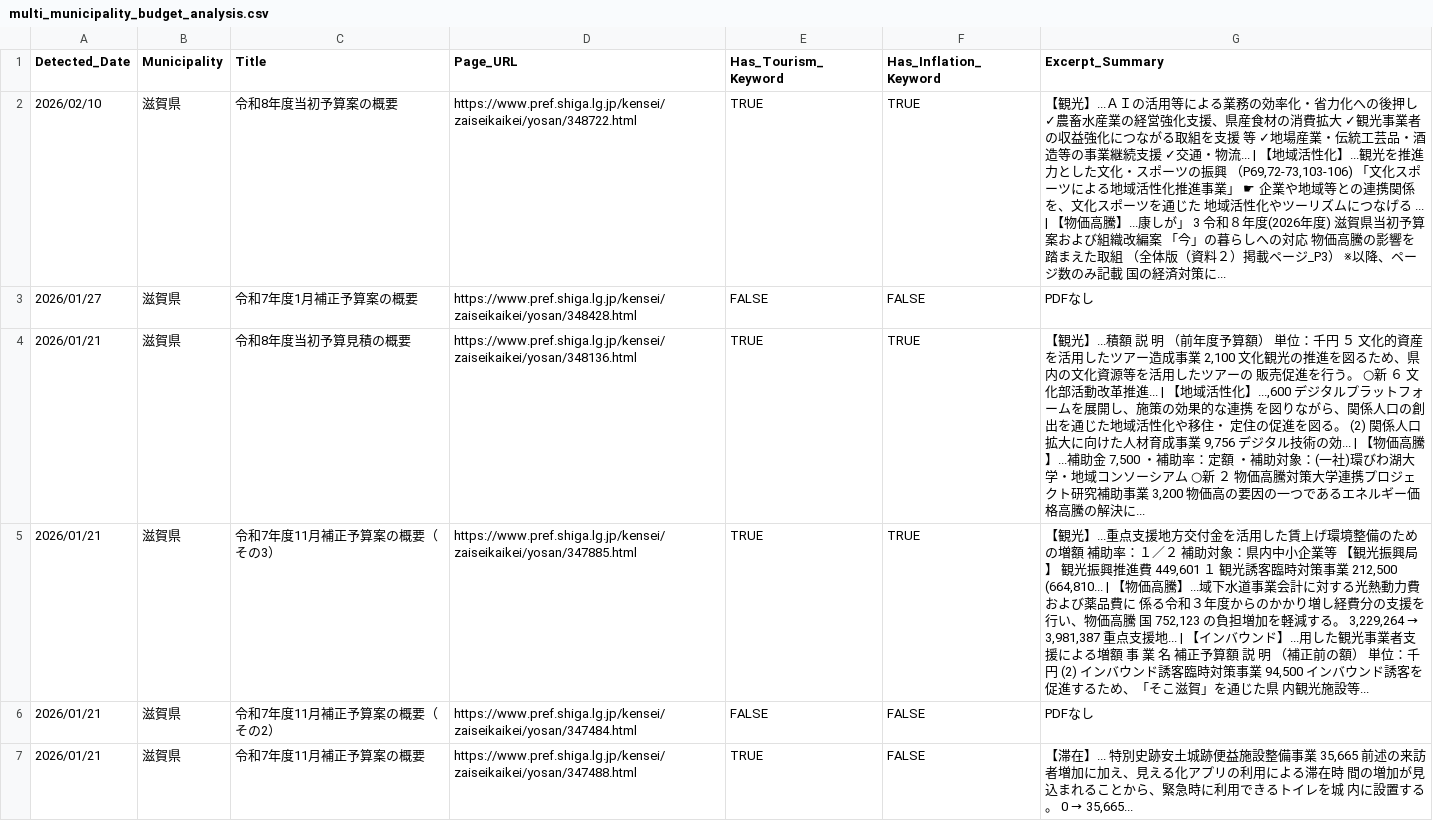
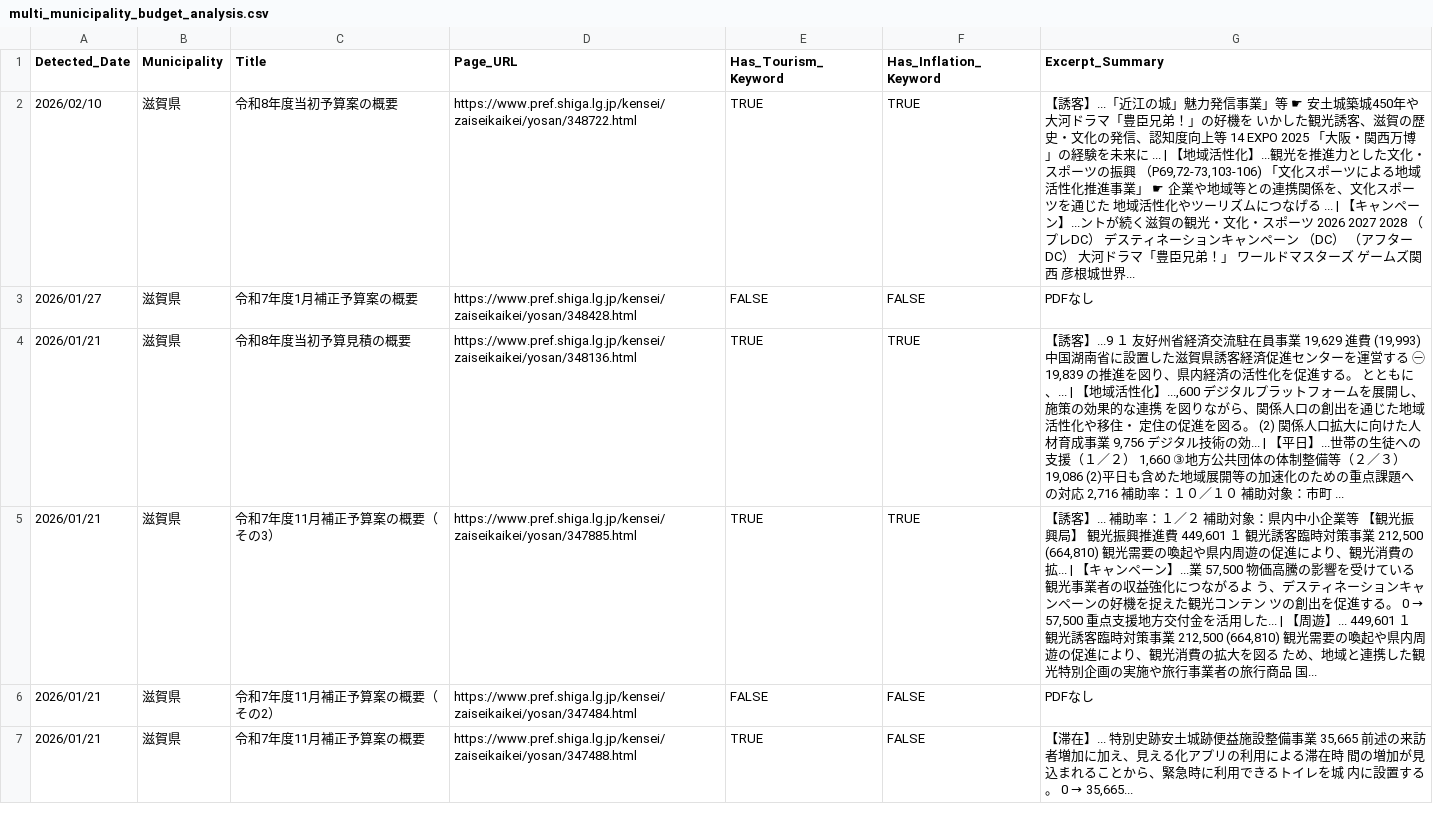
Before and after one commit to 127ytko/kanko-budget, a CSV file: multi_municipality_budget_analysis.csv, drawn as a sheet; only a part is shown; the diff covers the shown part only.

```diff
--- a/multi_municipality_budget_analysis.csv
+++ b/multi_municipality_budget_analysis.csv
@@ -1,6 +1,6 @@
 Detected_Date,Municipality,Title,Page_URL,Has_Tourism_Keyword,Has_Inflation_Keyword,Excerpt_Summary
-2026/02/10,滋賀県,令和8年度当初予算案の概要,https://www.pref.shiga.lg.jp/kensei/zaiseikaikei/yosan/348722.html,TRUE,TRUE,"【観光】...ＡＩの活用等による業務の効率化・省力化への後押し ✓農畜水産業の経営強化支援、県産食材の消費拡大 ✓観光事業者の収益強化につながる取組を支援 等 ✓地場産業・伝統工芸品・酒造等の事業継続支援 ✓交通・物流... | 【地域活性化】...観光を推進力とした文化・スポーツの振興 （P69,72-73,103-106) 「文化スポーツによる地域活性化推進事業」 ☛ 企業や地域等との連携関係を、文化スポーツを通じた 地域活性化やツーリズムにつなげる ... | 【物価高騰】...康しが」 3 令和８年度(2026年度) 滋賀県当初予算案および組織改編案 「今」の暮らしへの対応 物価高騰の影響を踏まえた取組 （全体版（資料２）掲載ページ_P3） ※以降、ページ数のみ記載 国の経済対策に..."
+2026/02/10,滋賀県,令和8年度当初予算案の概要,https://www.pref.shiga.lg.jp/kensei/zaiseikaikei/yosan/348722.html,TRUE,TRUE,"【誘客】...「近江の城」魅力発信事業」等 ☛ 安土城築城450年や大河ドラマ「豊臣兄弟！」の好機を いかした観光誘客、滋賀の歴史・文化の発信、認知度向上等 14 EXPO 2025 「大阪・関西万博」の経験を未来に ... | 【地域活性化】...観光を推進力とした文化・スポーツの振興 （P69,72-73,103-106) 「文化スポーツによる地域活性化推進事業」 ☛ 企業や地域等との連携関係を、文化スポーツを通じた 地域活性化やツーリズムにつなげる ... | 【キャンペーン】...ントが続く滋賀の観光・文化・スポーツ 2026 2027 2028 （プレDC） デスティネーションキャンペーン （DC） （アフターDC） 大河ドラマ「豊臣兄弟！」 ワールドマスターズ ゲームズ関西 彦根城世界..."
 2026/01/27,滋賀県,令和7年度1月補正予算案の概要,https://www.pref.shiga.lg.jp/kensei/zaiseikaikei/yosan/348428.html,FALSE,FALSE,PDFなし
-2026/01/21,滋賀県,令和8年度当初予算見積の概要,https://www.pref.shiga.lg.jp/kensei/zaiseikaikei/yosan/348136.html,TRUE,TRUE,"【観光】...積額 説 明 （前年度予算額） 単位：千円 ５ 文化的資産を活用したツアー造成事業 2,100 文化観光の推進を図るため、県内の文化資源等を活用したツアーの 販売促進を行う。 ○新 ６ 文化部活動改革推進... | 【地域活性化】...,600 デジタルプラットフォームを展開し、施策の効果的な連携 を図りながら、関係人口の創出を通じた地域活性化や移住・ 定住の促進を図る。 (2) 関係人口拡大に向けた人材育成事業 9,756 デジタル技術の効... | 【物価高騰】...補助金 7,500 ・補助率：定額 ・補助対象：(一社)環びわ湖大学・地域コンソーシアム ○新 ２ 物価高騰対策大学連携プロジェクト研究補助事業 3,200 物価高の要因の一つであるエネルギー価格高騰の解決に..."
-2026/01/21,滋賀県,令和7年度11月補正予算案の概要（その3）,https://www.pref.shiga.lg.jp/kensei/zaiseikaikei/yosan/347885.html,TRUE,TRUE,"【観光】...重点支援地方交付金を活用した賃上げ環境整備のための増額 補助率：１／２ 補助対象：県内中小企業等 【観光振興局】 観光振興推進費 449,601 １ 観光誘客臨時対策事業 212,500 (664,810... | 【物価高騰】...域下水道事業会計に対する光熱動力費および薬品費に 係る令和３年度からのかかり増し経費分の支援を行い、物価高騰 国 752,123 の負担増加を軽減する。 3,229,264 → 3,981,387 重点支援地... | 【インバウンド】...用した観光事業者支援による増額 事 業 名 補正予算額 説 明 （補正前の額） 単位：千円 (2) インバウンド誘客臨時対策事業 94,500 インバウンド誘客を促進するため、「そこ滋賀」を通じた県 内観光施設等..."
+2026/01/21,滋賀県,令和8年度当初予算見積の概要,https://www.pref.shiga.lg.jp/kensei/zaiseikaikei/yosan/348136.html,TRUE,TRUE,"【誘客】...9 １ 友好州省経済交流駐在員事業 19,629 進費 (19,993) 中国湖南省に設置した滋賀県誘客経済促進センターを運営する ㊀ 19,839 の推進を図り、県内経済の活性化を促進する。 とともに、... | 【地域活性化】...,600 デジタルプラットフォームを展開し、施策の効果的な連携 を図りながら、関係人口の創出を通じた地域活性化や移住・ 定住の促進を図る。 (2) 関係人口拡大に向けた人材育成事業 9,756 デジタル技術の効... | 【平日】...世帯の生徒への支援（１／２） 1,660 ③地方公共団体の体制整備等（２／３） 19,086 (2)平日も含めた地域展開等の加速化のための重点課題への対応 2,716 補助率：１０／１０ 補助対象：市町 ..."
+2026/01/21,滋賀県,令和7年度11月補正予算案の概要（その3）,https://www.pref.shiga.lg.jp/kensei/zaiseikaikei/yosan/347885.html,TRUE,TRUE,"【誘客】... 補助率：１／２ 補助対象：県内中小企業等 【観光振興局】 観光振興推進費 449,601 １ 観光誘客臨時対策事業 212,500 (664,810) 観光需要の喚起や県内周遊の促進により、観光消費の拡... | 【キャンペーン】...業 57,500 物価高騰の影響を受けている観光事業者の収益強化につながるよ う、デスティネーションキャンペーンの好機を捉えた観光コンテン ツの創出を促進する。 0 → 57,500 重点支援地方交付金を活用した... | 【周遊】... 449,601 １ 観光誘客臨時対策事業 212,500 (664,810) 観光需要の喚起や県内周遊の促進により、観光消費の拡大を図る ため、地域と連携した観光特別企画の実施や旅行事業者の旅行商品 国..."
 2026/01/21,滋賀県,令和7年度11月補正予算案の概要（その2）,https://www.pref.shiga.lg.jp/kensei/zaiseikaikei/yosan/347484.html,FALSE,FALSE,PDFなし
```
Also changed, not shown: 42 edited cells elsewhere in this file, 2 other files.
